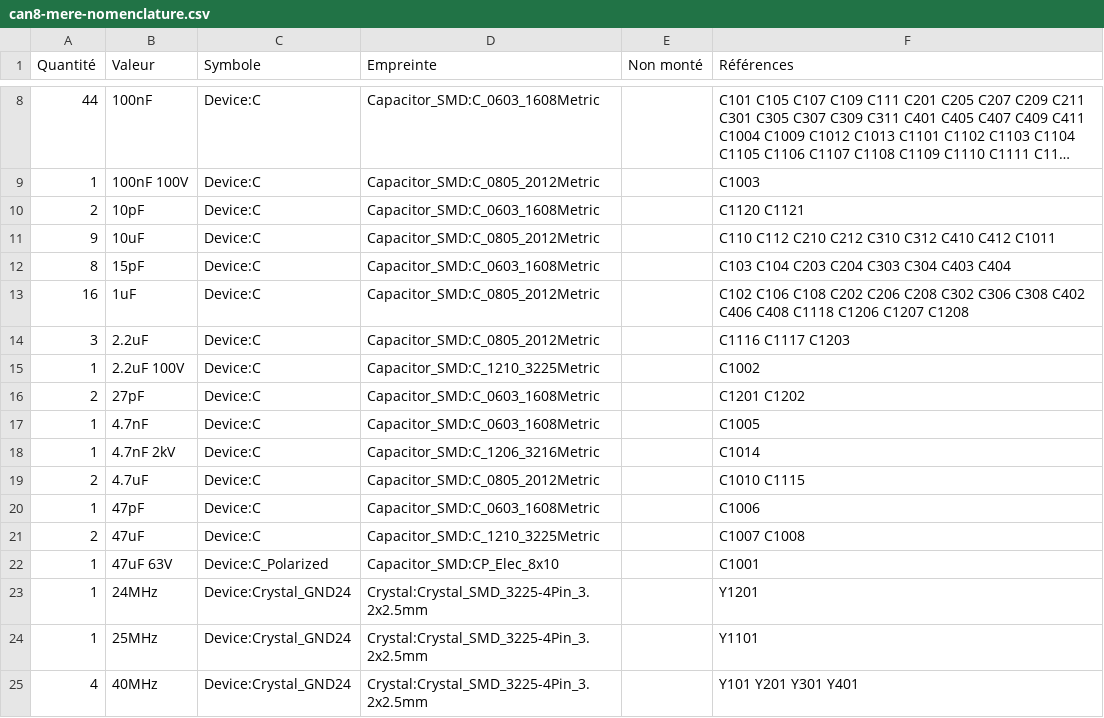
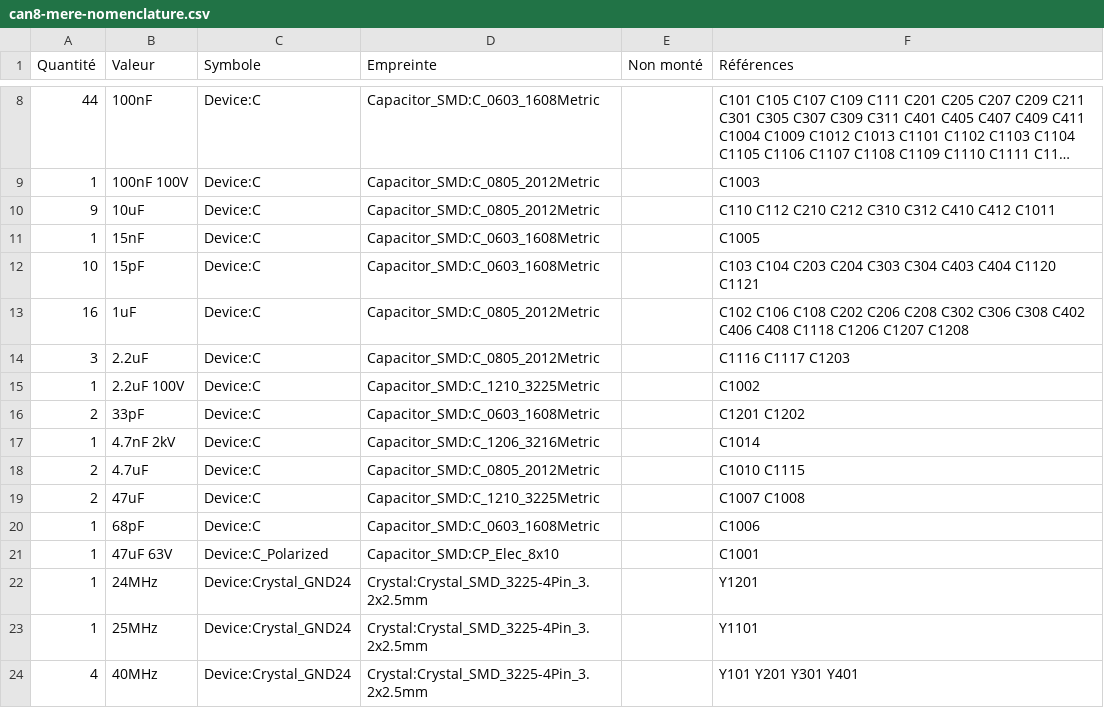
Before and after one commit to NicoPro88/Usb2Can-8-Ports, a CSV file: hardware/can8-mere/can8-mere-nomenclature.csv, drawn as a sheet; only a part is shown, gaps mark what is left out; long unchanged cells end in …; the diff covers the shown part only.

```diff
--- a/hardware/can8-mere/can8-mere-nomenclature.csv
+++ b/hardware/can8-mere/can8-mere-nomenclature.csv
@@ -9,5 +9,5 @@ Quantité,Valeur,Symbole,Empreinte,Non monté,Références
 1,100nF 100V,Device:C,Capacitor_SMD:C_0805_2012Metric,,C1003
-2,10pF,Device:C,Capacitor_SMD:C_0603_1608Metric,,C1120 C1121
 9,10uF,Device:C,Capacitor_SMD:C_0805_2012Metric,,C110 C112 C210 C212 C310 C312 C410 C412 C1011
-8,15pF,Device:C,Capacitor_SMD:C_0603_1608Metric,,C103 C104 C203 C204 C303 C304 C403 C404
+1,15nF,Device:C,Capacitor_SMD:C_0603_1608Metric,,C1005
+10,15pF,Device:C,Capacitor_SMD:C_0603_1608Metric,,C103 C104 C203 C204 C303 C304 C403 C404 C1120 C1121
 16,1uF,Device:C,Capacitor_SMD:C_0805_2012Metric,,C102 C106 C108 C202 C206 C208 C302 C306 C308 C402 C406 C408 C1118 C1206 C1207 C1208
@@ -15,8 +15,7 @@ Quantité,Valeur,Symbole,Empreinte,Non monté,Références
 1,2.2uF 100V,Device:C,Capacitor_SMD:C_1210_3225Metric,,C1002
-2,27pF,Device:C,Capacitor_SMD:C_0603_1608Metric,,C1201 C1202
-1,4.7nF,Device:C,Capacitor_SMD:C_0603_1608Metric,,C1005
+2,33pF,Device:C,Capacitor_SMD:C_0603_1608Metric,,C1201 C1202
 1,4.7nF 2kV,Device:C,Capacitor_SMD:C_1206_3216Metric,,C1014
 2,4.7uF,Device:C,Capacitor_SMD:C_0805_2012Metric,,C1010 C1115
-1,47pF,Device:C,Capacitor_SMD:C_0603_1608Metric,,C1006
 2,47uF,Device:C,Capacitor_SMD:C_1210_3225Metric,,C1007 C1008
+1,68pF,Device:C,Capacitor_SMD:C_0603_1608Metric,,C1006
 1,47uF 63V,Device:C_Polarized,Capacitor_SMD:CP_Elec_8x10,,C1001
```
Also changed, not shown: 2 added rows, 3 removed rows and 10 edited cells elsewhere in this file, 16 other files.
